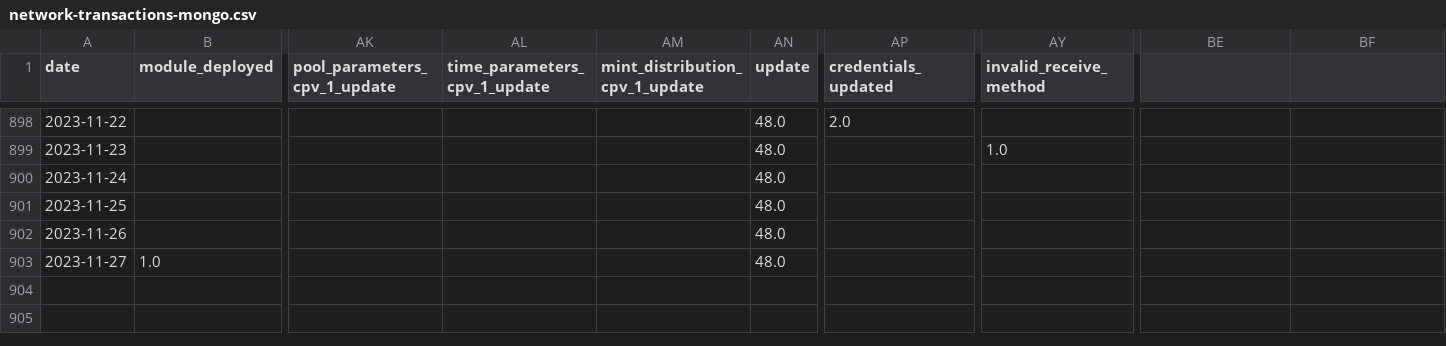
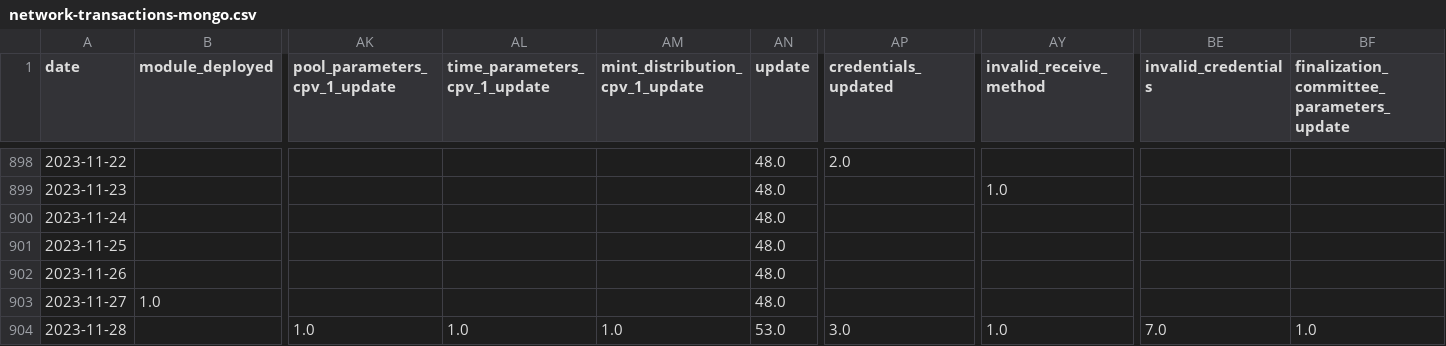
Before and after one commit to sderuiter/concordium-network-statistics, a CSV file: network-transactions-mongo.csv, drawn as a sheet; only a part is shown, gaps mark what is left out; rows hold the shown columns only; the diff names each change by its address in the sheet, - before the commit and + after, or states it on an @@ line.

```diff
--- a/network-transactions-mongo.csv
+++ b/network-transactions-mongo.csv
-BE1: (empty)
+BE1: invalid_credentials
-BF1: (empty)
+BF1: finalization_committee_parameters_update
+row 904: 2023-11-28 |  | 1.0 | 1.0 | 1.0 | 53.0 | 3.0 | 1.0 | 7.0 | 1.0
```
Also changed, not shown: network-ccd-classified-pools.csv, network-ccd-classified.csv, 25 other files.
